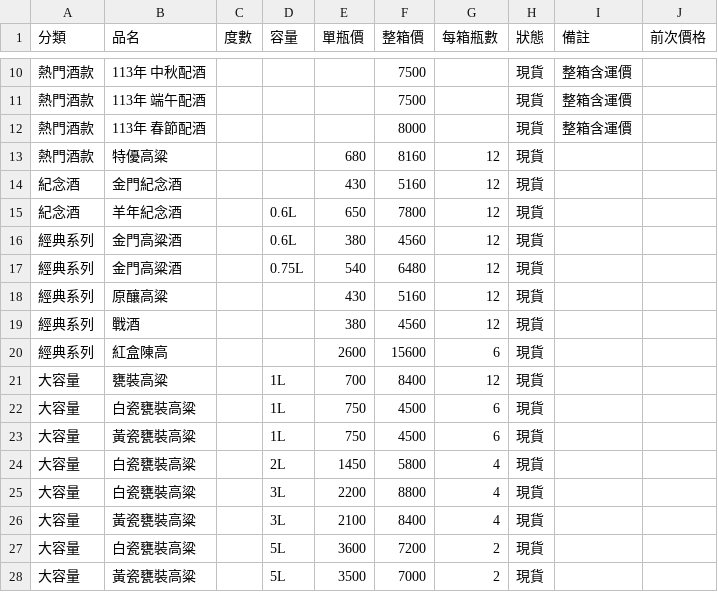
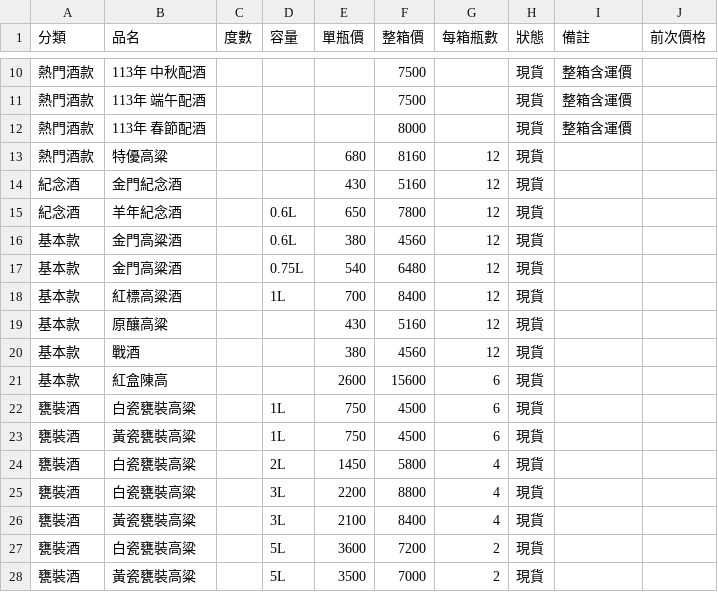
Before and after one commit to azin0609-dev/Kaoliang-liquor, a CSV file: data/prices.csv, drawn as a sheet; only a part is shown, gaps mark what is left out.

```diff
--- a/data/prices.csv
+++ b/data/prices.csv
@@ -15,14 +15,14 @@
 紀念酒,羊年紀念酒,,0.6L,650,7800,12,現貨,,
-經典系列,金門高粱酒,,0.6L,380,4560,12,現貨,,
-經典系列,金門高粱酒,,0.75L,540,6480,12,現貨,,
-經典系列,原釀高粱,,,430,5160,12,現貨,,
-經典系列,戰酒,,,380,4560,12,現貨,,
-經典系列,紅盒陳高,,,2600,15600,6,現貨,,
-大容量,甕裝高粱,,1L,700,8400,12,現貨,,
-大容量,白瓷甕裝高粱,,1L,750,4500,6,現貨,,
-大容量,黃瓷甕裝高粱,,1L,750,4500,6,現貨,,
-大容量,白瓷甕裝高粱,,2L,1450,5800,4,現貨,,
-大容量,白瓷甕裝高粱,,3L,2200,8800,4,現貨,,
-大容量,黃瓷甕裝高粱,,3L,2100,8400,4,現貨,,
-大容量,白瓷甕裝高粱,,5L,3600,7200,2,現貨,,
-大容量,黃瓷甕裝高粱,,5L,3500,7000,2,現貨,,
+基本款,金門高粱酒,,0.6L,380,4560,12,現貨,,
+基本款,金門高粱酒,,0.75L,540,6480,12,現貨,,
+基本款,紅標高粱酒,,1L,700,8400,12,現貨,,
+基本款,原釀高粱,,,430,5160,12,現貨,,
+基本款,戰酒,,,380,4560,12,現貨,,
+基本款,紅盒陳高,,,2600,15600,6,現貨,,
+甕裝酒,白瓷甕裝高粱,,1L,750,4500,6,現貨,,
+甕裝酒,黃瓷甕裝高粱,,1L,750,4500,6,現貨,,
+甕裝酒,白瓷甕裝高粱,,2L,1450,5800,4,現貨,,
+甕裝酒,白瓷甕裝高粱,,3L,2200,8800,4,現貨,,
+甕裝酒,黃瓷甕裝高粱,,3L,2100,8400,4,現貨,,
+甕裝酒,白瓷甕裝高粱,,5L,3600,7200,2,現貨,,
+甕裝酒,黃瓷甕裝高粱,,5L,3500,7000,2,現貨,,
```
Also changed, not shown: 5 other files.
